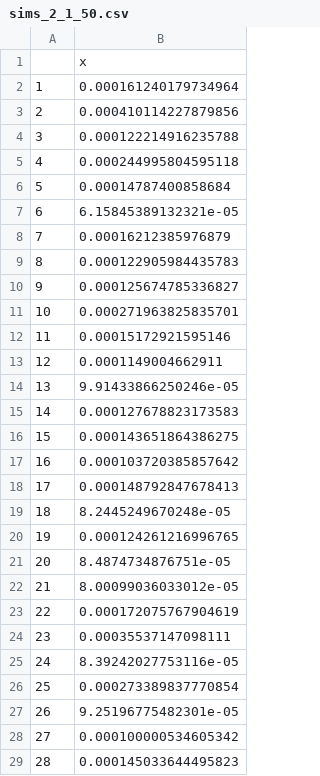
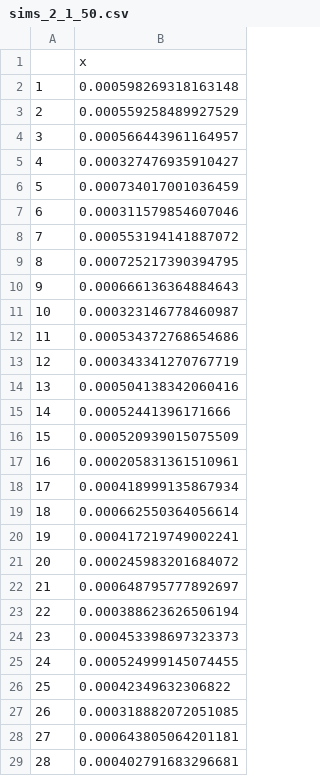
Before and after one commit to stevewalsh124/dgp.hm, a CSV file: fitting/results/sims_2_1_50.csv, drawn as a sheet; only a part is shown; the diff covers the shown part only.

Commit message:
update results for fixed f2; make boxplots to match draft

```diff
--- a/fitting/results/sims_2_1_50.csv
+++ b/fitting/results/sims_2_1_50.csv
@@ -1,29 +1,29 @@
 "","x"
-"1",0.000161240179734964
-"2",0.000410114227879856
-"3",0.000122214916235788
-"4",0.000244995804595118
-"5",0.00014787400858684
-"6",6.15845389132321e-05
-"7",0.00016212385976879
-"8",0.000122905984435783
-"9",0.000125674785336827
-"10",0.000271963825835701
-"11",0.00015172921595146
-"12",0.0001149004662911
-"13",9.91433866250246e-05
-"14",0.000127678823173583
-"15",0.000143651864386275
-"16",0.000103720385857642
-"17",0.000148792847678413
-"18",8.2445249670248e-05
-"19",0.000124261216996765
-"20",8.4874734876751e-05
-"21",8.00099036033012e-05
-"22",0.000172075767904619
-"23",0.00035537147098111
-"24",8.39242027753116e-05
-"25",0.000273389837770854
-"26",9.25196775482301e-05
-"27",0.000100000534605342
-"28",0.000145033644495823
+"1",0.000598269318163148
+"2",0.000559258489927529
+"3",0.000566443961164957
+"4",0.000327476935910427
+"5",0.000734017001036459
+"6",0.000311579854607046
+"7",0.000553194141887072
+"8",0.000725217390394795
+"9",0.000666136364884643
+"10",0.000323146778460987
+"11",0.000534372768654686
+"12",0.000343341270767719
+"13",0.000504138342060416
+"14",0.00052441396171666
+"15",0.000520939015075509
+"16",0.000205831361510961
+"17",0.000418999135867934
+"18",0.000662550364056614
+"19",0.000417219749002241
+"20",0.000245983201684072
+"21",0.000648795777892697
+"22",0.000388623626506194
+"23",0.000453398697323373
+"24",0.000524999145074455
+"25",0.00042349632306822
+"26",0.000318882072051085
+"27",0.000643805064201181
+"28",0.000402791683296681
```
Also changed, not shown: 22 edited cells elsewhere in this file, fitting/results/sims_1_1_50.csv, fitting/results/sims_1_2_50.csv, 4 other files.
